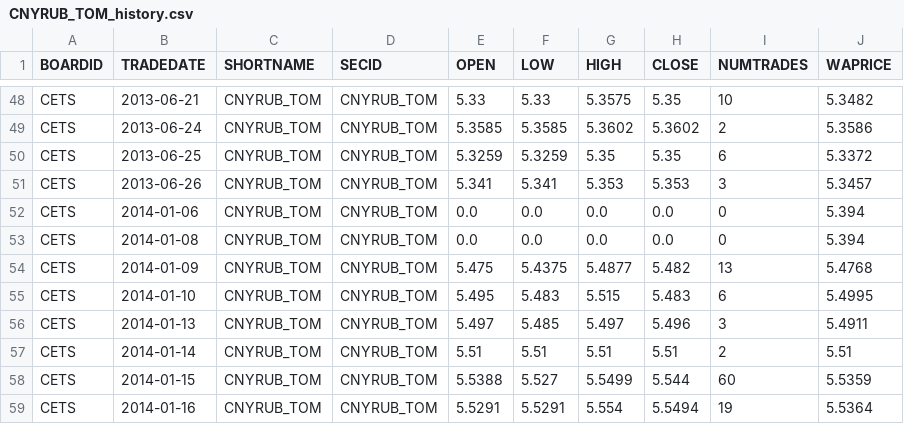
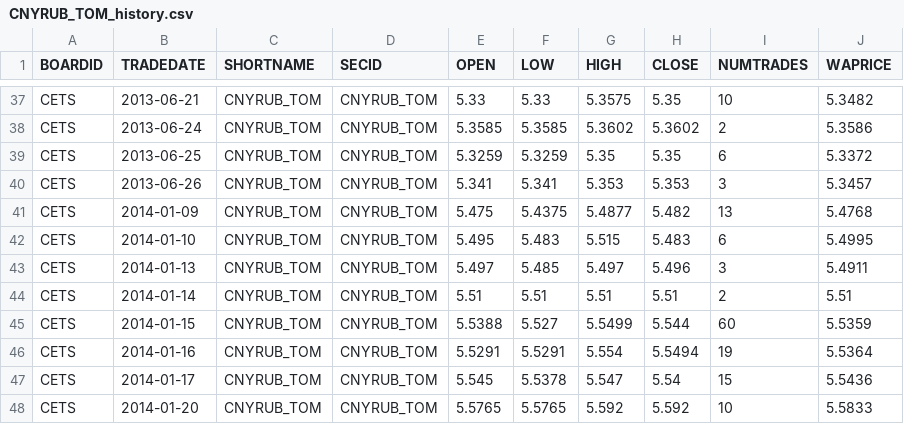
Before and after one commit to ML-Finteh/Portfel, a CSV file: CNYRUB_TOM_history.csv, drawn as a sheet; only a part is shown, gaps mark what is left out; the shorter side is filled out with more unchanged rows; the diff covers the shown part only; the diff names each change by its address in the sheet, - before the commit and + after, or states it on an @@ line.

```diff
--- a/CNYRUB_TOM_history.csv
+++ b/CNYRUB_TOM_history.csv
-row 52: CETS | 2014-01-06 | CNYRUB_TOM | CNYRUB_TOM | 0.0 | 0.0 | 0.0 | 0.0 | 0 | 5.394
-row 53: CETS | 2014-01-08 | CNYRUB_TOM | CNYRUB_TOM | 0.0 | 0.0 | 0.0 | 0.0 | 0 | 5.394
```
Also changed, not shown: 11 removed rows elsewhere in this file, RUCBTRNS_history.csv, 2 other files.
